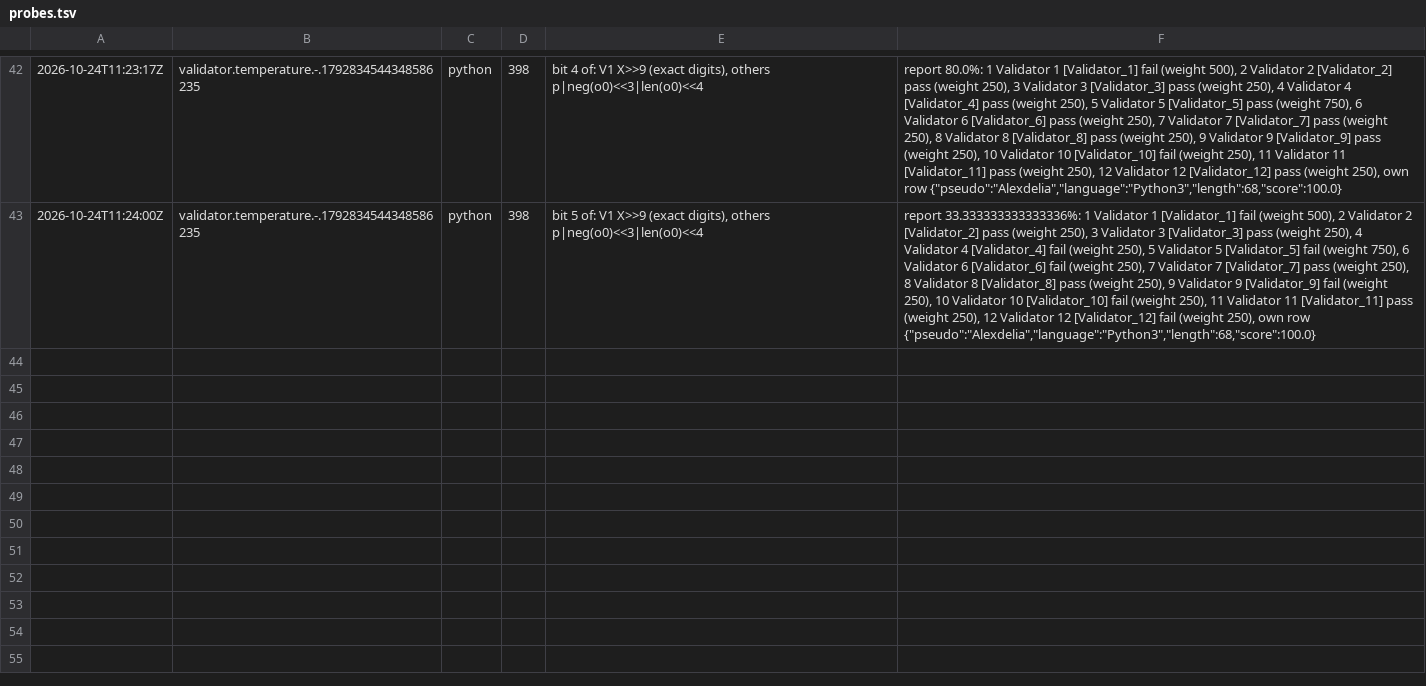
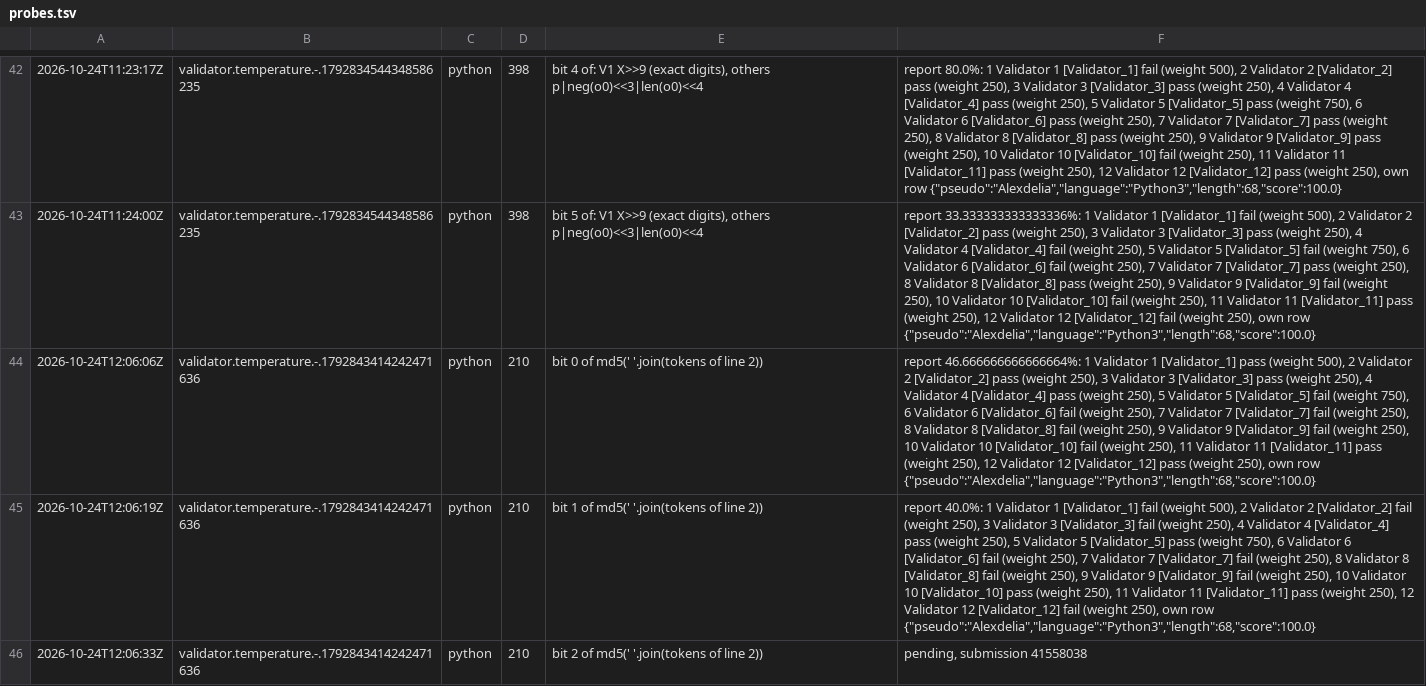
Before and after one commit to Alexdelia/puzzle, a TSV file: codingame/codegolf/puzzle/temperature/probe/probes.tsv, drawn as a sheet; only a part is shown, gaps mark what is left out; the diff names each change by its address in the sheet, - before the commit and + after, or states it on an @@ line.

Commit message:
chore(golf): probes temperature

```diff
--- a/codingame/codegolf/puzzle/temperature/probe/probes.tsv
+++ b/codingame/codegolf/puzzle/temperature/probe/probes.tsv
+row 44: 2026-10-24T12:06:06Z | validator.temperature.-.1792843414242471636 | python | 210 | bit 0 of md5(' '.join(tokens of line 2)) | report 46.666666666666664%: 1 Validator 1 [Validator_1] pass (weight 500), 2 Validator 2 [Validator_2] pass (weight 250), 3 Validator 3 [Validator_3] pass (weight 250), 4 Validator 4 [Validator_4] pass (weight 250), 5 Validator 5 [Validator_5] fail (weight 750), 6 Validator 6 [Validator_6] fail (weight 250), 7 Validator 7 [Validator_7] fail (weight 250), 8 Validator 8 [Validator_8] fail (weight 250), 9 Validator 9 [Validator_9] fail (weight 250), 10 Validator 10 [Validator_10] fail (weight 250), 11 Validator 11 [Validator_11] pass (weight 250), 12 Validator 12 [Validator_12] pass (weight 250), own row {"pseudo":"Alexdelia","language":"Python3","length":68,"score":100.0}
+row 45: 2026-10-24T12:06:19Z | validator.temperature.-.1792843414242471636 | python | 210 | bit 1 of md5(' '.join(tokens of line 2)) | report 40.0%: 1 Validator 1 [Validator_1] fail (weight 500), 2 Validator 2 [Validator_2] fail (weight 250), 3 Validator 3 [Validator_3] fail (weight 250), 4 Validator 4 [Validator_4] pass (weight 250), 5 Validator 5 [Validator_5] pass (weight 750), 6 Validator 6 [Validator_6] fail (weight 250), 7 Validator 7 [Validator_7] fail (weight 250), 8 Validator 8 [Validator_8] fail (weight 250), 9 Validator 9 [Validator_9] fail (weight 250), 10 Validator 10 [Validator_10] pass (weight 250), 11 Validator 11 [Validator_11] pass (weight 250), 12 Validator 12 [Validator_12] fail (weight 250), own row {"pseudo":"Alexdelia","language":"Python3","length":68,"score":100.0}
+row 46: 2026-10-24T12:06:33Z | validator.temperature.-.1792843414242471636 | python | 210 | bit 2 of md5(' '.join(tokens of line 2)) | pending, submission 41558038
```
Also changed, not shown: 24 other files.
